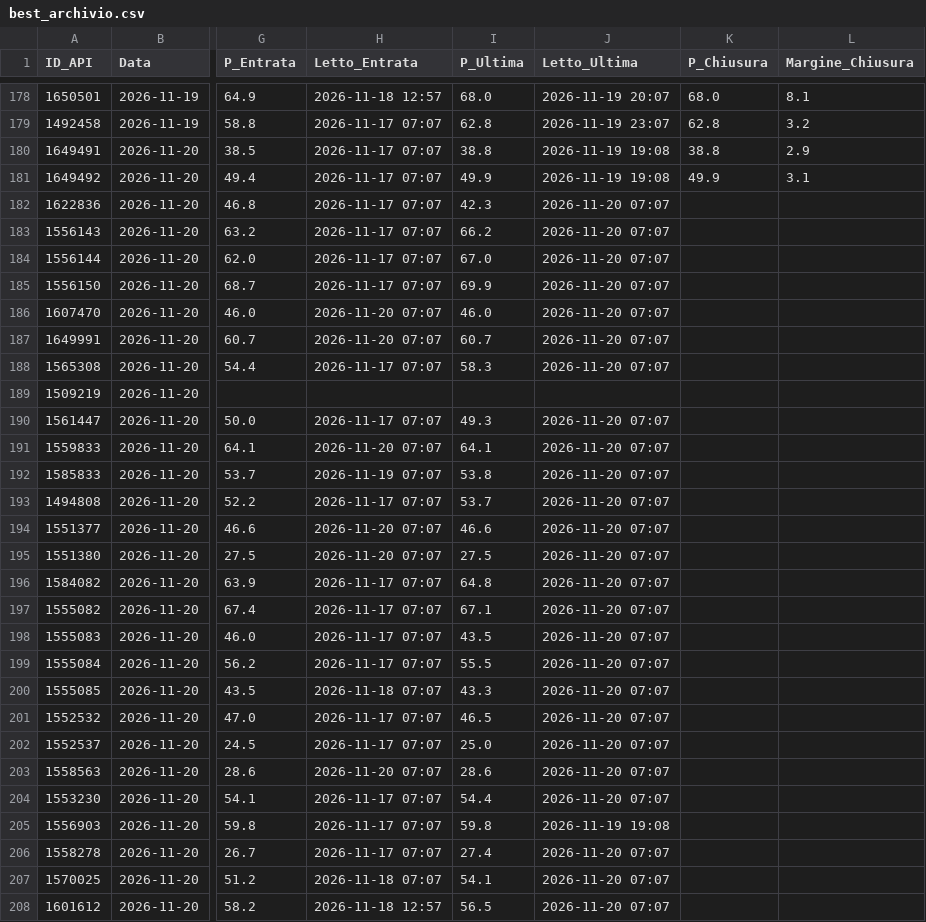
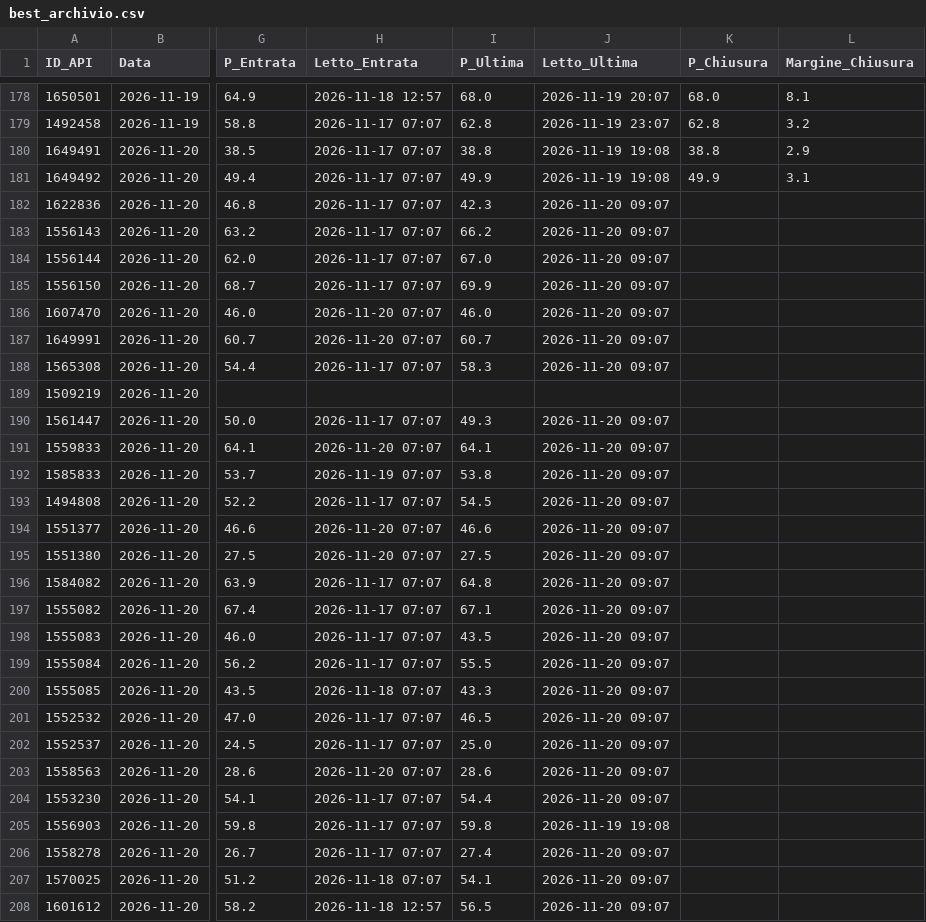
Before and after one commit to Caltiki/pronostici-repo, a CSV file: best_archivio.csv, drawn as a sheet; only a part is shown, gaps mark what is left out; the diff covers the shown part only; the diff names each change by its address in the sheet, - before the commit and + after, or states it on an @@ line.

```diff
--- a/best_archivio.csv
+++ b/best_archivio.csv
-J182:J188 (Letto_Ultima): 2026-11-20 07:07
+J182:J188 (Letto_Ultima): 2026-11-20 09:07
-J190:J204 (Letto_Ultima): 2026-11-20 07:07
+J190:J204 (Letto_Ultima): 2026-11-20 09:07
-I193 (P_Ultima): 53.7
+I193 (P_Ultima): 54.5
-J206:J208 (Letto_Ultima): 2026-11-20 07:07
+J206:J208 (Letto_Ultima): 2026-11-20 09:07
```
Also changed, not shown: 7 edited cells elsewhere in this file, altribook_archivio.csv, pinnacle_archivio.csv, 14 other files.
